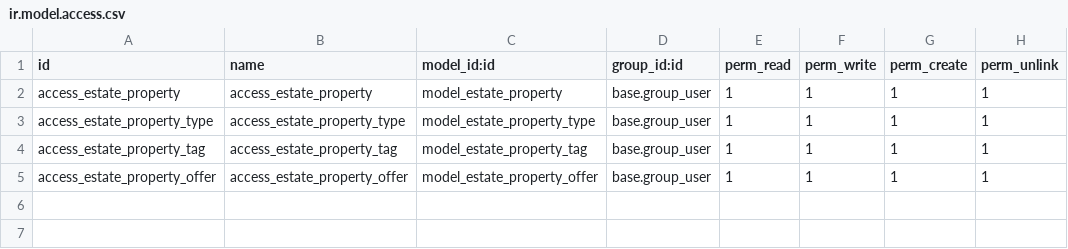
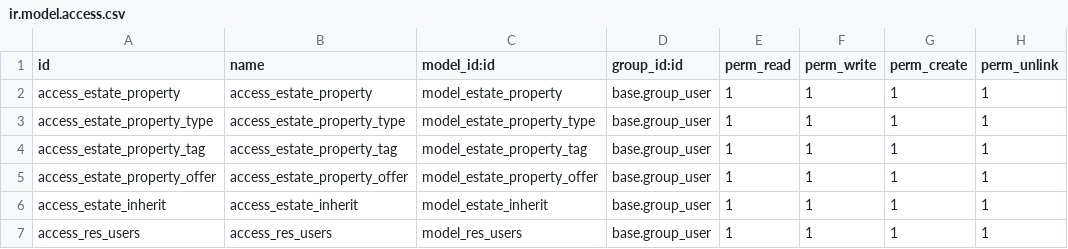
Before and after one commit to prra-odoo/odoo-training-2023, a CSV file: custom/estate/security/ir.model.access.csv, drawn as a sheet; the diff names each change by its address in the sheet, - before the commit and + after, or states it on an @@ line.

```diff
--- a/custom/estate/security/ir.model.access.csv
+++ b/custom/estate/security/ir.model.access.csv
+row 6: access_estate_inherit | access_estate_inherit | model_estate_inherit | base.group_user | 1 | 1 | 1 | 1
+row 7: access_res_users | access_res_users | model_res_users | base.group_user | 1 | 1 | 1 | 1
```
Also changed, not shown: 11 other files.
